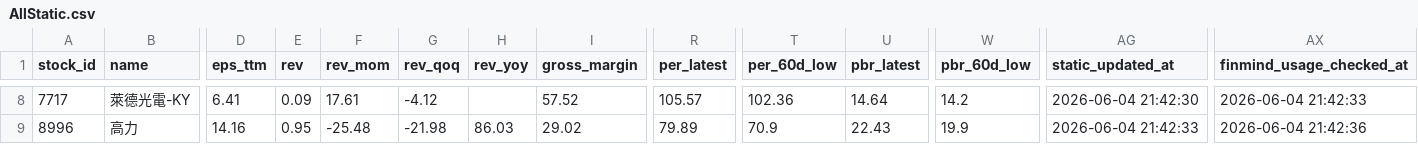
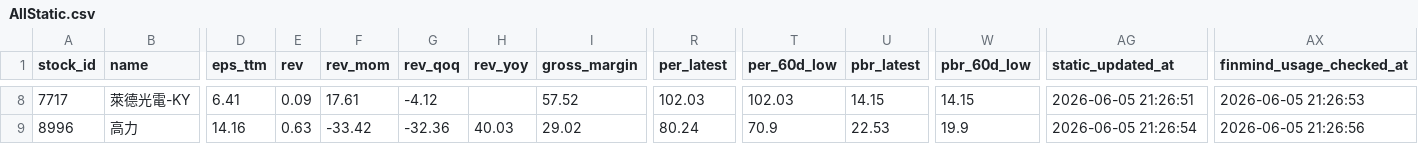
Before and after one commit to ONicole0101/Marks, a CSV file: AllStatic.csv, drawn as a sheet; only a part is shown, gaps mark what is left out; the diff covers the shown part only; the diff names each change by its address in the sheet, - before the commit and + after, or states it on an @@ line.

```diff
--- a/AllStatic.csv
+++ b/AllStatic.csv
-R8 (per_latest): 105.57
+R8 (per_latest): 102.03
-T8 (per_60d_low): 102.36
+T8 (per_60d_low): 102.03
-U8 (pbr_latest): 14.64
+U8 (pbr_latest): 14.15
-W8 (pbr_60d_low): 14.2
+W8 (pbr_60d_low): 14.15
-AG8 (static_updated_at): 2026-06-04 21:42:30
+AG8 (static_updated_at): 2026-06-05 21:26:51
-AX8 (finmind_usage_checked_at): 2026-06-04 21:42:33
+AX8 (finmind_usage_checked_at): 2026-06-05 21:26:53
-E9 (rev): 0.95
+E9 (rev): 0.63
-F9 (rev_mom): -25.48
+F9 (rev_mom): -33.42
-G9 (rev_qoq): -21.98
+G9 (rev_qoq): -32.36
-H9 (rev_yoy): 86.03
+H9 (rev_yoy): 40.03
-R9 (per_latest): 79.89
+R9 (per_latest): 80.24
-U9 (pbr_latest): 22.43
+U9 (pbr_latest): 22.53
-AG9 (static_updated_at): 2026-06-04 21:42:33
+AG9 (static_updated_at): 2026-06-05 21:26:54
-AX9 (finmind_usage_checked_at): 2026-06-04 21:42:36
+AX9 (finmind_usage_checked_at): 2026-06-05 21:26:56
```
Also changed, not shown: 32 edited cells elsewhere in this file.
